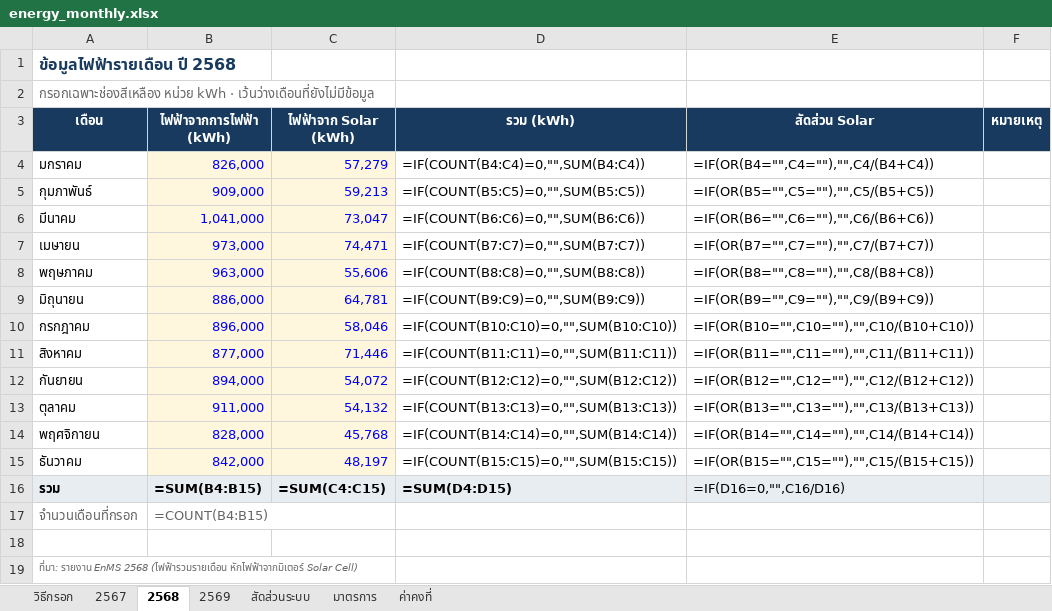
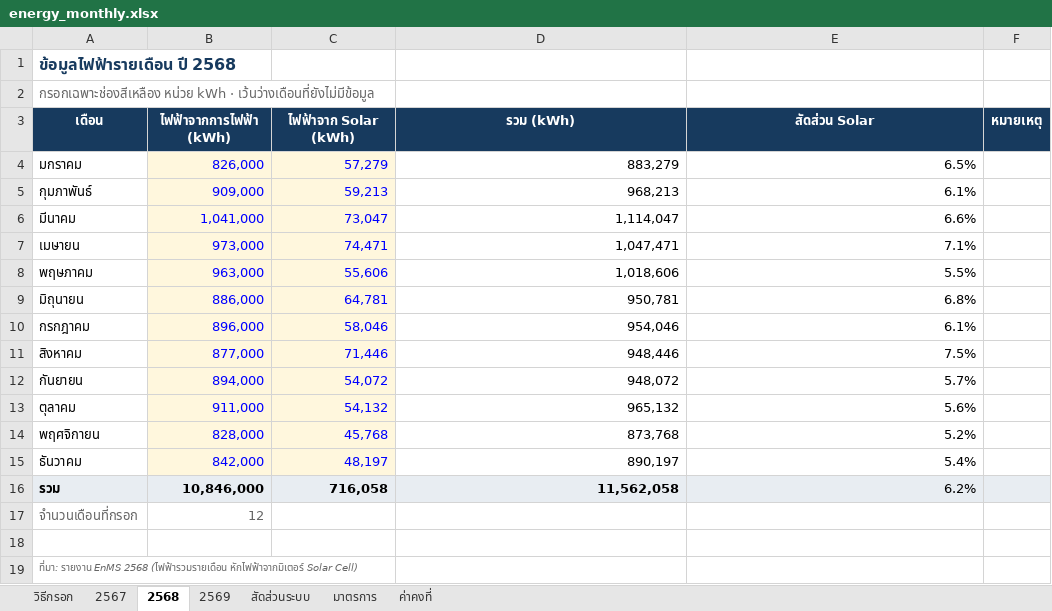
Before and after one commit to Toyly2023/exat-energy-dashboard, an Excel workbook: data/energy_monthly.xlsx, sheet 2568, drawn as a sheet; values as stored, in another font and other column widths than the file's, no borders; formulas without a stored value are shown as written; the diff names each change by its address in the sheet, - before the commit and + after, or states it on an @@ line.

```diff
--- a/data/energy_monthly.xlsx (sheet 2568)
+++ b/data/energy_monthly.xlsx (sheet 2568)
-D4 (รวม (kWh)): =IF(COUNT(B4:C4)=0,"",SUM(B4:C4))
+D4 (รวม (kWh)): 883,279
-E4 (สัดส่วน Solar): =IF(OR(B4="",C4=""),"",C4/(B4+C4))
+E4 (สัดส่วน Solar): 6.5%
-D5 (รวม (kWh)): =IF(COUNT(B5:C5)=0,"",SUM(B5:C5))
+D5 (รวม (kWh)): 968,213
-E5 (สัดส่วน Solar): =IF(OR(B5="",C5=""),"",C5/(B5+C5))
+E5 (สัดส่วน Solar): 6.1%
-D6 (รวม (kWh)): =IF(COUNT(B6:C6)=0,"",SUM(B6:C6))
+D6 (รวม (kWh)): 1,114,047
-E6 (สัดส่วน Solar): =IF(OR(B6="",C6=""),"",C6/(B6+C6))
+E6 (สัดส่วน Solar): 6.6%
-D7 (รวม (kWh)): =IF(COUNT(B7:C7)=0,"",SUM(B7:C7))
+D7 (รวม (kWh)): 1,047,471
-E7 (สัดส่วน Solar): =IF(OR(B7="",C7=""),"",C7/(B7+C7))
+E7 (สัดส่วน Solar): 7.1%
-D8 (รวม (kWh)): =IF(COUNT(B8:C8)=0,"",SUM(B8:C8))
+D8 (รวม (kWh)): 1,018,606
-E8 (สัดส่วน Solar): =IF(OR(B8="",C8=""),"",C8/(B8+C8))
+E8 (สัดส่วน Solar): 5.5%
-D9 (รวม (kWh)): =IF(COUNT(B9:C9)=0,"",SUM(B9:C9))
+D9 (รวม (kWh)): 950,781
-E9 (สัดส่วน Solar): =IF(OR(B9="",C9=""),"",C9/(B9+C9))
+E9 (สัดส่วน Solar): 6.8%
-D10 (รวม (kWh)): =IF(COUNT(B10:C10)=0,"",SUM(B10:C10))
+D10 (รวม (kWh)): 954,046
-E10 (สัดส่วน Solar): =IF(OR(B10="",C10=""),"",C10/(B10+C10))
+E10 (สัดส่วน Solar): 6.1%
-D11 (รวม (kWh)): =IF(COUNT(B11:C11)=0,"",SUM(B11:C11))
+D11 (รวม (kWh)): 948,446
-E11 (สัดส่วน Solar): =IF(OR(B11="",C11=""),"",C11/(B11+C11))
+E11 (สัดส่วน Solar): 7.5%
-D12 (รวม (kWh)): =IF(COUNT(B12:C12)=0,"",SUM(B12:C12))
+D12 (รวม (kWh)): 948,072
-E12 (สัดส่วน Solar): =IF(OR(B12="",C12=""),"",C12/(B12+C12))
+E12 (สัดส่วน Solar): 5.7%
-D13 (รวม (kWh)): =IF(COUNT(B13:C13)=0,"",SUM(B13:C13))
+D13 (รวม (kWh)): 965,132
-E13 (สัดส่วน Solar): =IF(OR(B13="",C13=""),"",C13/(B13+C13))
+E13 (สัดส่วน Solar): 5.6%
-D14 (รวม (kWh)): =IF(COUNT(B14:C14)=0,"",SUM(B14:C14))
+D14 (รวม (kWh)): 873,768
-E14 (สัดส่วน Solar): =IF(OR(B14="",C14=""),"",C14/(B14+C14))
+E14 (สัดส่วน Solar): 5.2%
-D15 (รวม (kWh)): =IF(COUNT(B15:C15)=0,"",SUM(B15:C15))
+D15 (รวม (kWh)): 890,197
-E15 (สัดส่วน Solar): =IF(OR(B15="",C15=""),"",C15/(B15+C15))
+E15 (สัดส่วน Solar): 5.4%
-B16 (ไฟฟ้าจากการไฟฟ้า (kWh)): =SUM(B4:B15)
+B16 (ไฟฟ้าจากการไฟฟ้า (kWh)): 10,846,000
-C16 (ไฟฟ้าจาก Solar (kWh)): =SUM(C4:C15)
+C16 (ไฟฟ้าจาก Solar (kWh)): 716,058
-D16 (รวม (kWh)): =SUM(D4:D15)
+D16 (รวม (kWh)): 11,562,058
-E16 (สัดส่วน Solar): =IF(D16=0,"",C16/D16)
+E16 (สัดส่วน Solar): 6.2%
-B17 (ไฟฟ้าจากการไฟฟ้า (kWh)): =COUNT(B4:B15)
+B17 (ไฟฟ้าจากการไฟฟ้า (kWh)): 12
```
Also changed, not shown: sheet 2569, sheet 2567, sheet สัดส่วนระบบ, 1 other file.
